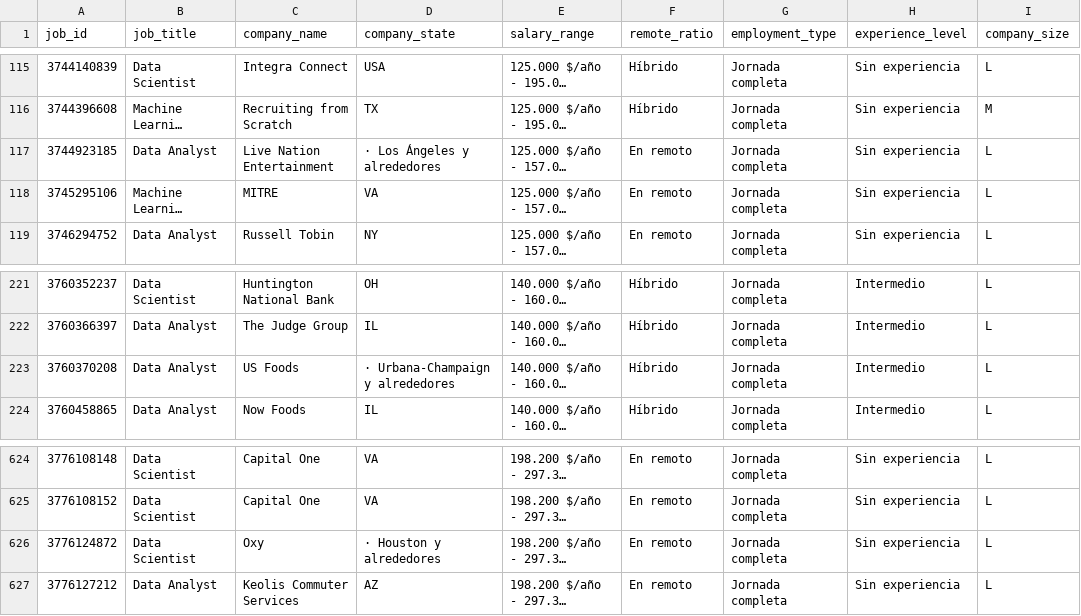
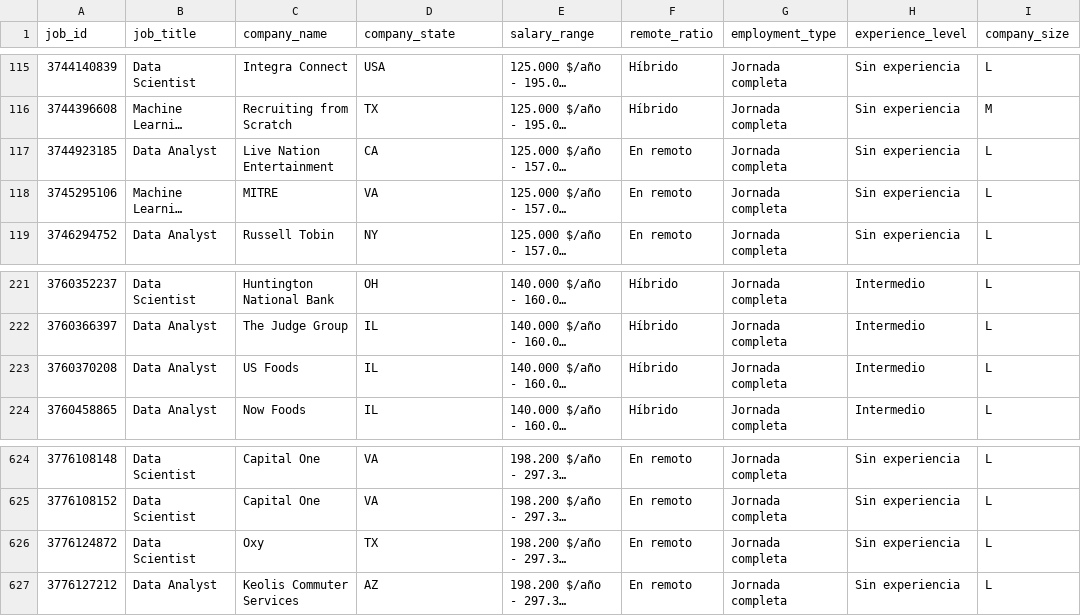
Before and after one commit to niniet98/FINAL-PROJECT, a CSV file: data/linkedin_salaries_sql.csv, drawn as a sheet; only a part is shown, gaps mark what is left out; long unchanged cells end in …; the diff names each change by its address in the sheet, - before the commit and + after, or states it on an @@ line.

Commit message:
improving linkedin scrapping

```diff
--- a/data/linkedin_salaries_sql.csv
+++ b/data/linkedin_salaries_sql.csv
-D117 (company_state): · Los Ángeles y alrededores
+D117 (company_state): CA
-D223 (company_state): · Urbana-Champaign y alrededores
+D223 (company_state): IL
-D626 (company_state): · Houston y alrededores
+D626 (company_state): TX
```
Also changed, not shown: 8 other files.
